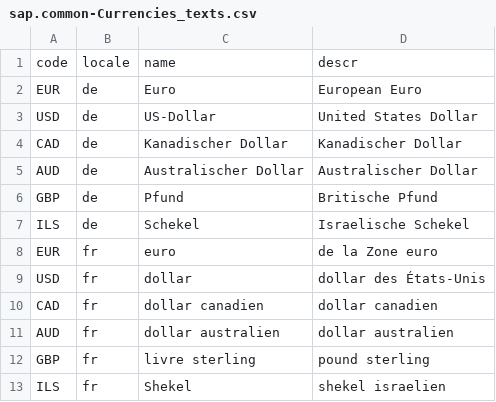
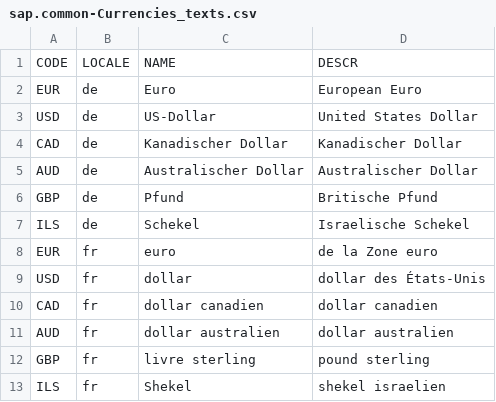
Before and after one commit to Rashabhi10/BAS-CAPM, a CSV file: 4_CAPM/db/csv/sap.common-Currencies_texts.csv, drawn as a sheet.

```diff
--- a/4_CAPM/db/csv/sap.common-Currencies_texts.csv
+++ b/4_CAPM/db/csv/sap.common-Currencies_texts.csv
@@ -1,2 +1,2 @@
-code,locale,name,descr
+CODE,LOCALE,NAME,DESCR
 EUR,de,Euro,European Euro
```
Also changed, not shown: 4_CAPM/db/csv/rv.demo.master-product_texts.csv, 4_CAPM/db/csv/sap.common-Currencies.csv, 21 other files.
